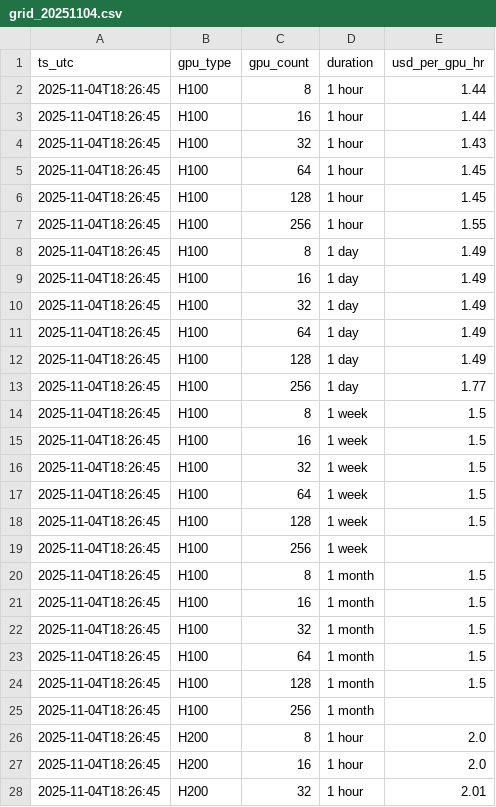
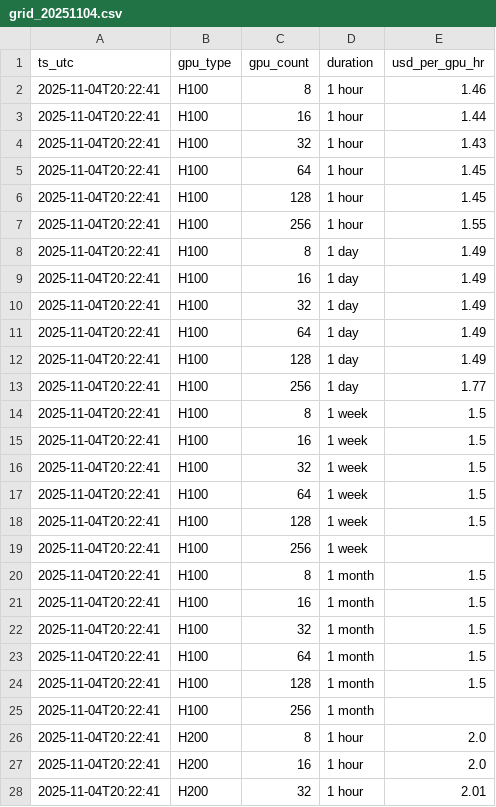
Before and after one commit to evieculloty9/gpu-pricing-scraper, a CSV file: sfcompute_grid/grid_20251104.csv, drawn as a sheet; only a part is shown; the diff covers the shown part only.

```diff
--- a/sfcompute_grid/grid_20251104.csv
+++ b/sfcompute_grid/grid_20251104.csv
@@ -1,28 +1,28 @@
 ts_utc,gpu_type,gpu_count,duration,usd_per_gpu_hr
-2025-11-04T18:26:45,H100,8,1 hour,1.44
-2025-11-04T18:26:45,H100,16,1 hour,1.44
-2025-11-04T18:26:45,H100,32,1 hour,1.43
-2025-11-04T18:26:45,H100,64,1 hour,1.45
-2025-11-04T18:26:45,H100,128,1 hour,1.45
-2025-11-04T18:26:45,H100,256,1 hour,1.55
-2025-11-04T18:26:45,H100,8,1 day,1.49
-2025-11-04T18:26:45,H100,16,1 day,1.49
-2025-11-04T18:26:45,H100,32,1 day,1.49
-2025-11-04T18:26:45,H100,64,1 day,1.49
-2025-11-04T18:26:45,H100,128,1 day,1.49
-2025-11-04T18:26:45,H100,256,1 day,1.77
-2025-11-04T18:26:45,H100,8,1 week,1.5
-2025-11-04T18:26:45,H100,16,1 week,1.5
-2025-11-04T18:26:45,H100,32,1 week,1.5
-2025-11-04T18:26:45,H100,64,1 week,1.5
-2025-11-04T18:26:45,H100,128,1 week,1.5
-2025-11-04T18:26:45,H100,256,1 week,
-2025-11-04T18:26:45,H100,8,1 month,1.5
-2025-11-04T18:26:45,H100,16,1 month,1.5
-2025-11-04T18:26:45,H100,32,1 month,1.5
-2025-11-04T18:26:45,H100,64,1 month,1.5
-2025-11-04T18:26:45,H100,128,1 month,1.5
-2025-11-04T18:26:45,H100,256,1 month,
-2025-11-04T18:26:45,H200,8,1 hour,2.0
-2025-11-04T18:26:45,H200,16,1 hour,2.0
-2025-11-04T18:26:45,H200,32,1 hour,2.01
+2025-11-04T20:22:41,H100,8,1 hour,1.46
+2025-11-04T20:22:41,H100,16,1 hour,1.44
+2025-11-04T20:22:41,H100,32,1 hour,1.43
+2025-11-04T20:22:41,H100,64,1 hour,1.45
+2025-11-04T20:22:41,H100,128,1 hour,1.45
+2025-11-04T20:22:41,H100,256,1 hour,1.55
+2025-11-04T20:22:41,H100,8,1 day,1.49
+2025-11-04T20:22:41,H100,16,1 day,1.49
+2025-11-04T20:22:41,H100,32,1 day,1.49
+2025-11-04T20:22:41,H100,64,1 day,1.49
+2025-11-04T20:22:41,H100,128,1 day,1.49
+2025-11-04T20:22:41,H100,256,1 day,1.77
+2025-11-04T20:22:41,H100,8,1 week,1.5
+2025-11-04T20:22:41,H100,16,1 week,1.5
+2025-11-04T20:22:41,H100,32,1 week,1.5
+2025-11-04T20:22:41,H100,64,1 week,1.5
+2025-11-04T20:22:41,H100,128,1 week,1.5
+2025-11-04T20:22:41,H100,256,1 week,
+2025-11-04T20:22:41,H100,8,1 month,1.5
+2025-11-04T20:22:41,H100,16,1 month,1.5
+2025-11-04T20:22:41,H100,32,1 month,1.5
+2025-11-04T20:22:41,H100,64,1 month,1.5
+2025-11-04T20:22:41,H100,128,1 month,1.5
+2025-11-04T20:22:41,H100,256,1 month,
+2025-11-04T20:22:41,H200,8,1 hour,2.0
+2025-11-04T20:22:41,H200,16,1 hour,2.0
+2025-11-04T20:22:41,H200,32,1 hour,2.01
```
Also changed, not shown: 21 edited cells elsewhere in this file, docs/data/budget_scenarios.csv, docs/data/sfcompute_metrics.csv, 6 other files.
